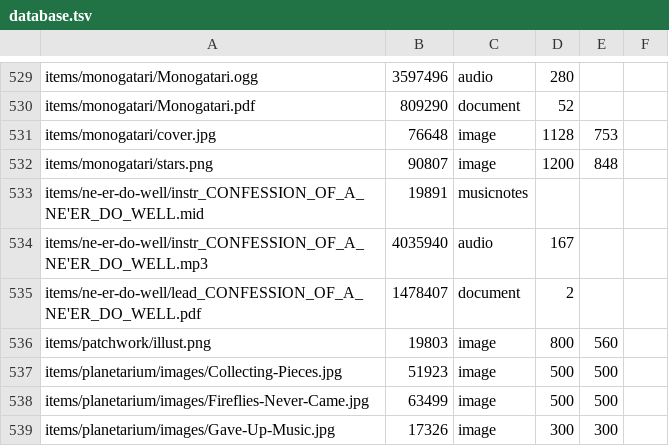
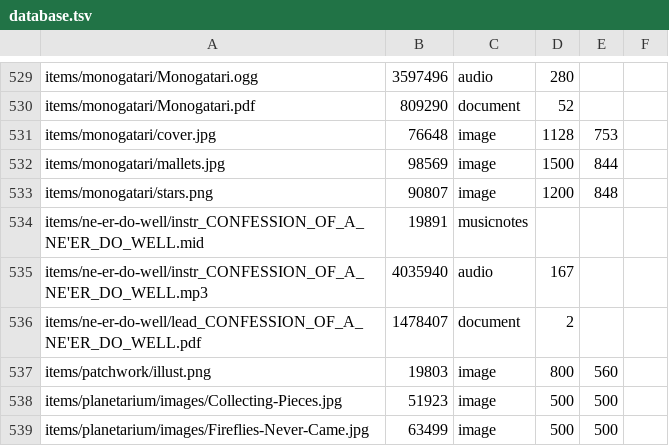
Before and after one commit to ayuusweetfish/caisse, a TSV file: misc/stat/database.tsv, drawn as a sheet; only a part is shown, gaps mark what is left out; the shorter side is filled out with more unchanged rows.

Commit message:
+monogatari (photo)

```diff
--- a/misc/stat/database.tsv
+++ b/misc/stat/database.tsv
@@ -531,2 +531,3 @@ items/monogatari/Monogatari.pdf	809290	document	52
 items/monogatari/cover.jpg	76648	image	1128	753
+items/monogatari/mallets.jpg	98569	image	1500	844
 items/monogatari/stars.png	90807	image	1200	848
```
Also changed, not shown: 2 other files.
